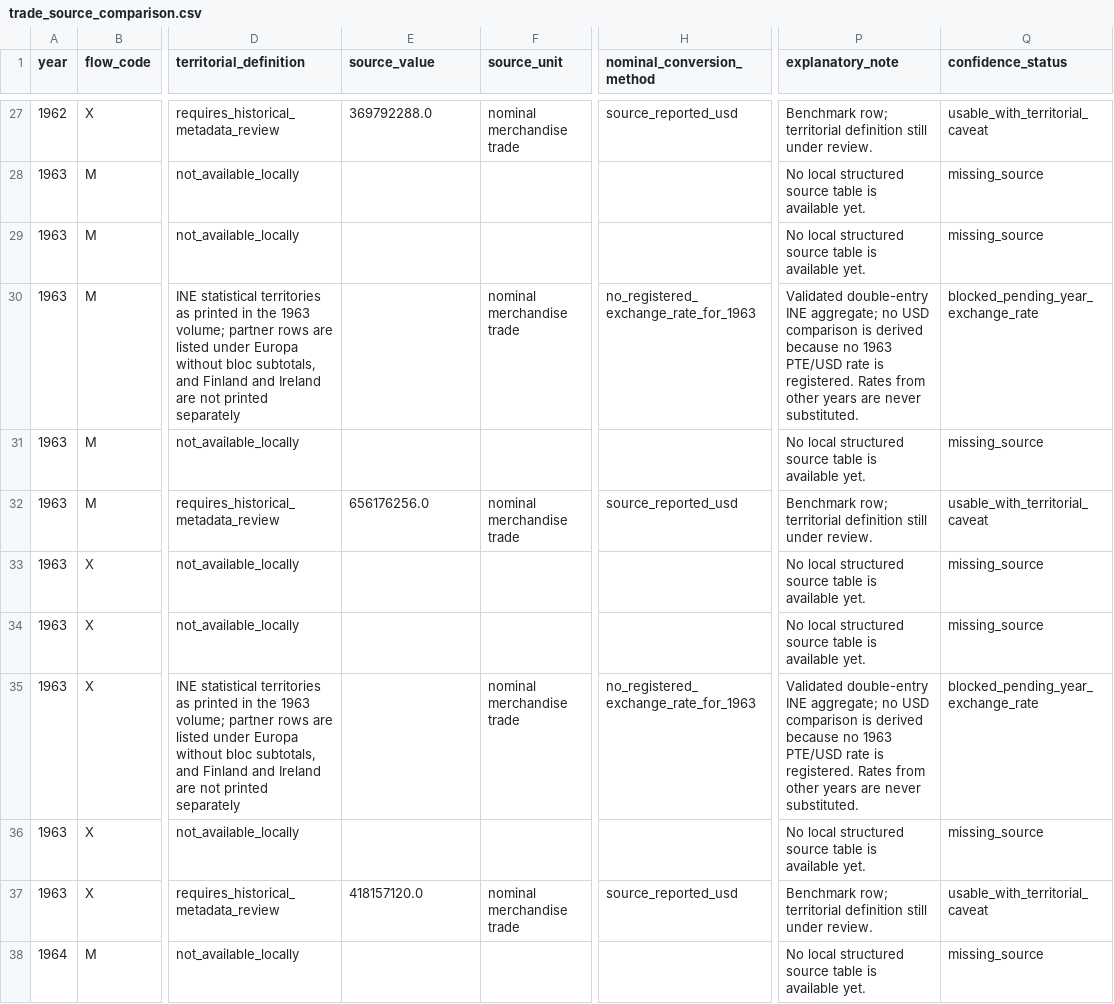
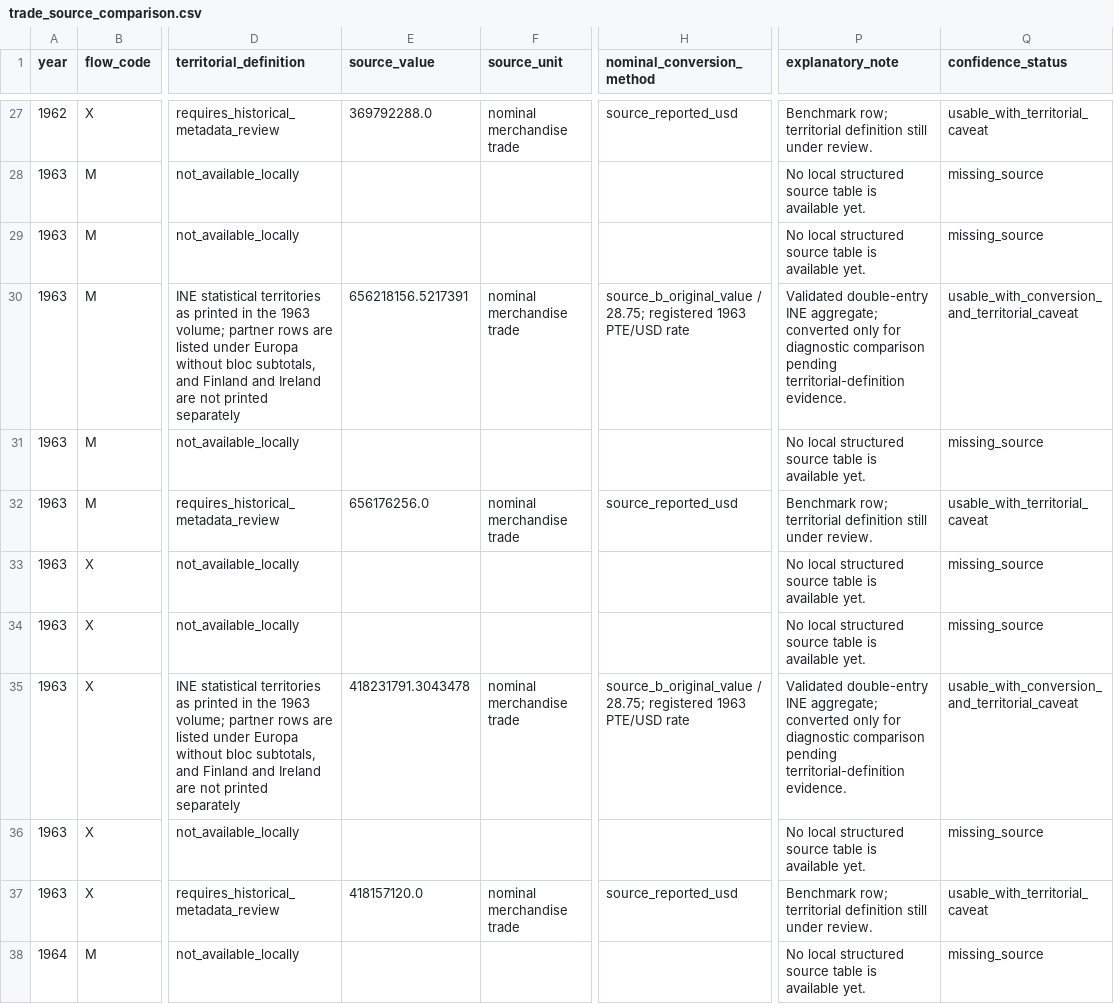
Before and after one commit to DiogoRibeiro7/portugal-external-growth-1960-1973, a CSV file: data/interim/live/trade_source_comparison.csv, drawn as a sheet; only a part is shown, gaps mark what is left out; the diff covers the shown part only; the diff names each change by its address in the sheet, - before the commit and + after, or states it on an @@ line.

```diff
--- a/data/interim/live/trade_source_comparison.csv
+++ b/data/interim/live/trade_source_comparison.csv
-E30 (source_value): (empty)
+E30 (source_value): 656218156.5217391
-H30 (nominal_conversion_method): no_registered_exchange_rate_for_1963
+H30 (nominal_conversion_method): source_b_original_value / 28.75; registered 1963 PTE/USD rate
-P30 (explanatory_note): …INE aggregate; no USD comparison is derived because no 1963 PTE/USD rate is registered. Rates from other years are never substituted.
+P30 (explanatory_note): …INE aggregate; converted only for diagnostic comparison pending territorial-definition evidence.
-Q30 (confidence_status): blocked_pending_year_exchange_rate
+Q30 (confidence_status): usable_with_conversion_and_territorial_caveat
-E35 (source_value): (empty)
+E35 (source_value): 418231791.3043478
-H35 (nominal_conversion_method): no_registered_exchange_rate_for_1963
+H35 (nominal_conversion_method): source_b_original_value / 28.75; registered 1963 PTE/USD rate
-P35 (explanatory_note): …INE aggregate; no USD comparison is derived because no 1963 PTE/USD rate is registered. Rates from other years are never substituted.
+P35 (explanatory_note): …INE aggregate; converted only for diagnostic comparison pending territorial-definition evidence.
-Q35 (confidence_status): blocked_pending_year_exchange_rate
+Q35 (confidence_status): usable_with_conversion_and_territorial_caveat
```
Also changed, not shown: 96 edited cells elsewhere in this file, results/live/annual_aggregate_source_comparison.csv, results/live/trade_reconciliation.csv, 16 other files.
